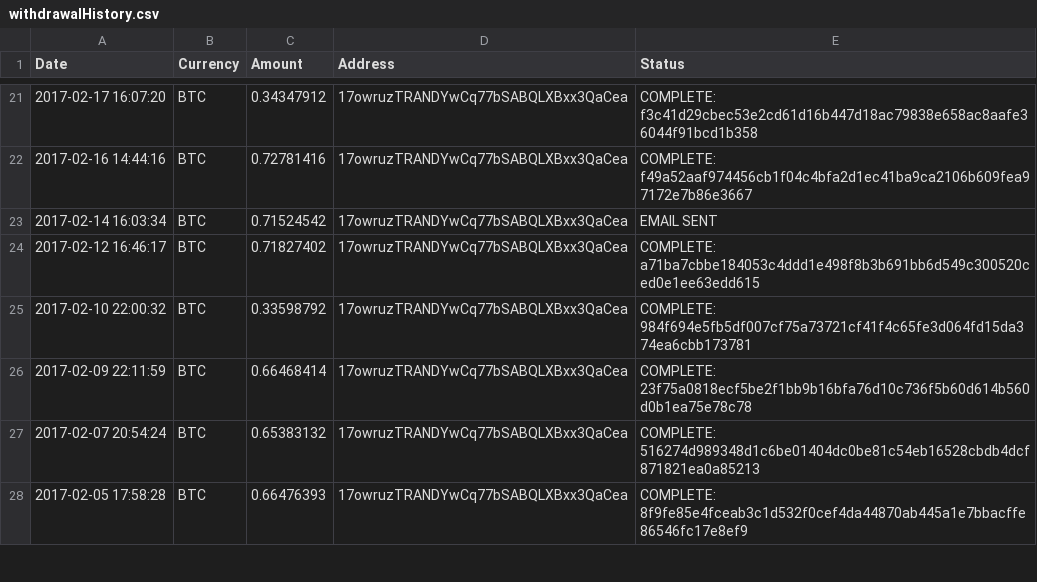
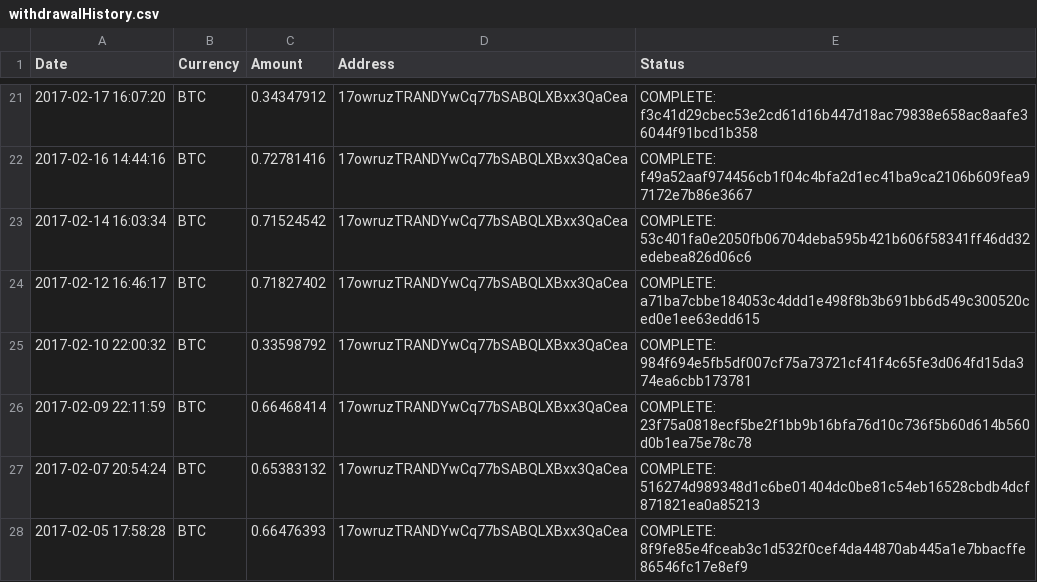
Before and after one commit to NuAccounting/Poloniex-jooize, a CSV file: withdrawalHistory.csv, drawn as a sheet; only a part is shown, gaps mark what is left out.

Commit message:
Update log and release 0.7 BTC
0.71524542 BTC had been in withdrawal limbo for two and a half months.
It's not broadcasted yet. Awaiting Poloniex support.

```diff
--- a/withdrawalHistory.csv
+++ b/withdrawalHistory.csv
@@ -22,3 +22,3 @@ Date,Currency,Amount,Address,Status
 2017-02-16 14:44:16,BTC,0.72781416,17owruzTRANDYwCq77bSABQLXBxx3QaCea,COMPLETE: f49a52aaf974456cb1f04c4bfa2d1ec41ba9ca2106b609fea97172e7b86e3667
-2017-02-14 16:03:34,BTC,0.71524542,17owruzTRANDYwCq77bSABQLXBxx3QaCea,EMAIL SENT
+2017-02-14 16:03:34,BTC,0.71524542,17owruzTRANDYwCq77bSABQLXBxx3QaCea,COMPLETE: 53c401fa0e2050fb06704deba595b421b606f58341ff46dd32edebea826d06c6
 2017-02-12 16:46:17,BTC,0.71827402,17owruzTRANDYwCq77bSABQLXBxx3QaCea,COMPLETE: a71ba7cbbe184053c4ddd1e498f8b3b691bb6d549c300520ced0e1ee63edd615
```
